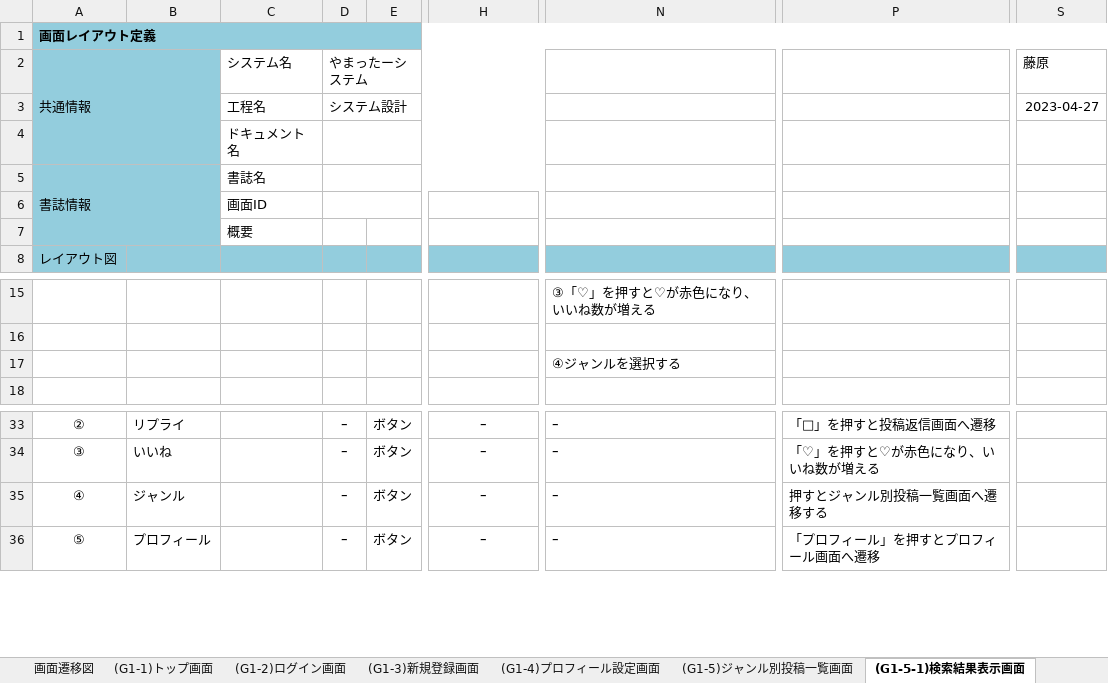
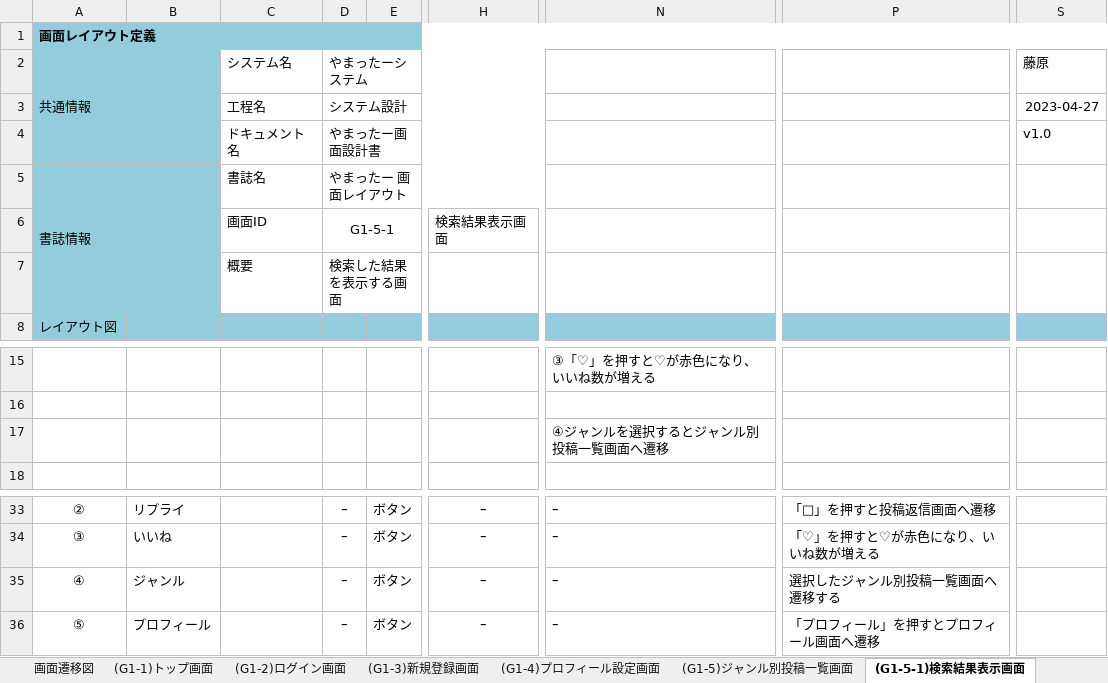
Before and after one commit to ymnrio/2023Dev3Early, an Excel workbook: 02画面設計/02_画面設計書.xlsx, sheet (G1-5-1)検索結果表示画面, drawn as a sheet; only a part is shown, gaps mark what is left out; values as stored, in another font and other column widths than the file's, no borders; charts and pictures not drawn; the diff names each change by its address in the sheet, - before the commit and + after, or states it on an @@ line.

```diff
--- a/02画面設計/02_画面設計書.xlsx (sheet (G1-5-1)検索結果表示画面)
+++ b/02画面設計/02_画面設計書.xlsx (sheet (G1-5-1)検索結果表示画面)
-D4 (やまったーシステム): (empty)
+D4 (やまったーシステム): やまったー画面設計書
-S4 (藤原): (empty)
+S4 (藤原): v1.0
-D5 (やまったーシステム): (empty)
+D5 (やまったーシステム): やまったー 画面レイアウト
-D6 (やまったーシステム): (empty)
+D6 (やまったーシステム): G1-5-1
-H6: (empty)
+H6: 検索結果表示画面
-D7 (やまったーシステム): (empty)
+D7 (やまったーシステム): 検索した結果を表示する画面
-N17: ④ジャンルを選択する
+N17: ④ジャンルを選択するとジャンル別投稿一覧画面へ遷移
-P35: 押すとジャンル別投稿一覧画面へ遷移する
+P35: 選択したジャンル別投稿一覧画面へ遷移する
```
Also changed, not shown: sheet (G1-5-5)投稿詳細画面, sheet (G1-5-4)新規投稿作成画面, sheet (G1-5-6)投稿返信画面, sheet (G1-5-2)プロフィール画面, sheet 画面一覧, sheet (G1-5-3)プロフィール編集画面, 8 more sheets, other sheet tabs, charts or pictures.
